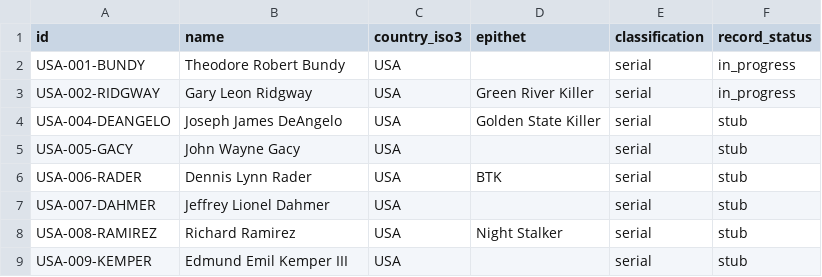
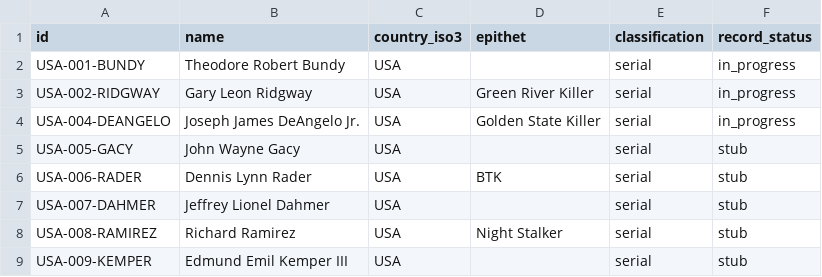
Before and after one commit to fatouu50/open-profiling-dataset, a CSV file: index/roster.csv, drawn as a sheet; only a part is shown.

```diff
--- a/index/roster.csv
+++ b/index/roster.csv
@@ -3,3 +3,3 @@ USA-001-BUNDY,Theodore Robert Bundy,USA,,serial,in_progress
 USA-002-RIDGWAY,Gary Leon Ridgway,USA,Green River Killer,serial,in_progress
-USA-004-DEANGELO,Joseph James DeAngelo,USA,Golden State Killer,serial,stub
+USA-004-DEANGELO,Joseph James DeAngelo Jr.,USA,Golden State Killer,serial,in_progress
 USA-005-GACY,John Wayne Gacy,USA,,serial,stub
```
Also changed, not shown: 6 other files.
